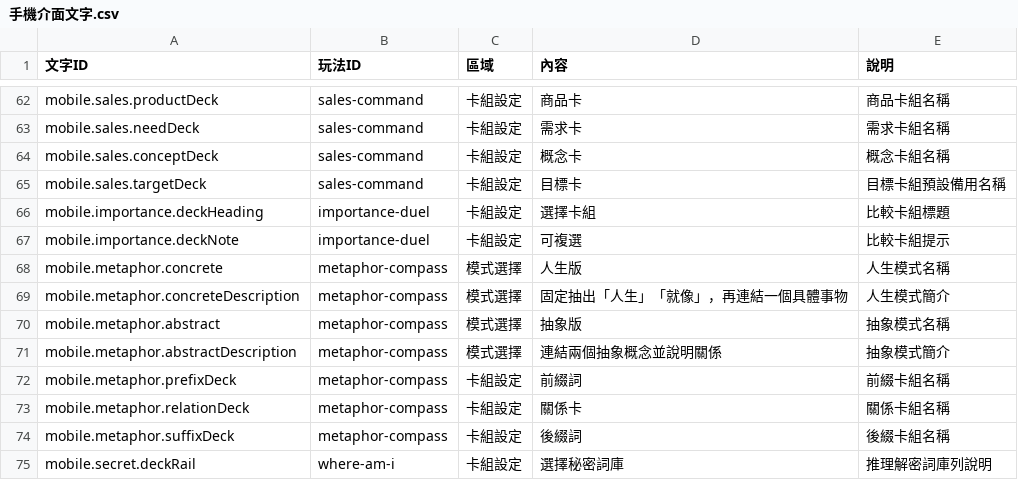
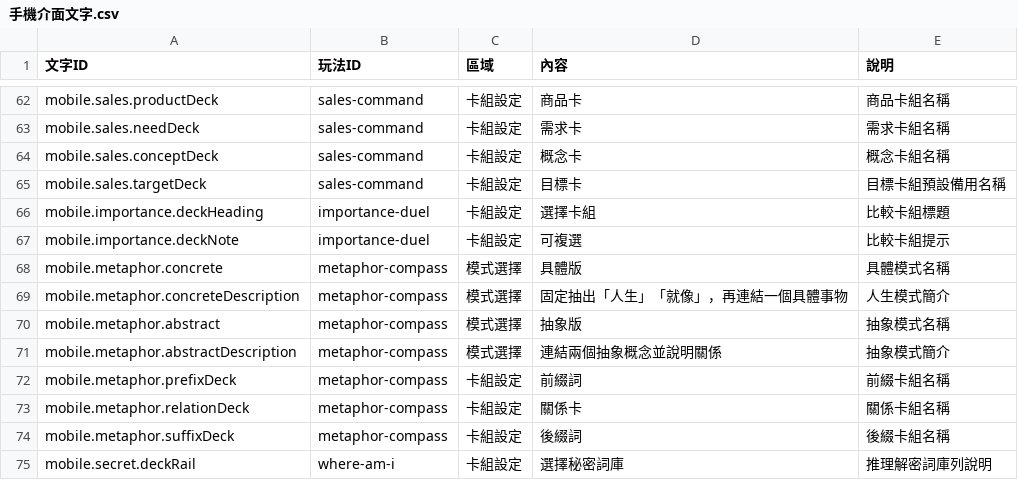
Before and after one commit to macrokernel3000/debatevision, a CSV file: data/content/手機介面文字.csv, drawn as a sheet; only a part is shown, gaps mark what is left out.

```diff
--- a/data/content/手機介面文字.csv
+++ b/data/content/手機介面文字.csv
@@ -67,3 +67,3 @@ mobile.importance.deckHeading,importance-duel,卡組設定,選擇卡組,比較
 mobile.importance.deckNote,importance-duel,卡組設定,可複選,比較卡組提示
-mobile.metaphor.concrete,metaphor-compass,模式選擇,人生版,人生模式名稱
+mobile.metaphor.concrete,metaphor-compass,模式選擇,具體版,具體模式名稱
 mobile.metaphor.concreteDescription,metaphor-compass,模式選擇,固定抽出「人生」「就像」，再連結一個具體事物,人生模式簡介
```
Also changed, not shown: data/content/玩法文案.csv, 13 other files.
